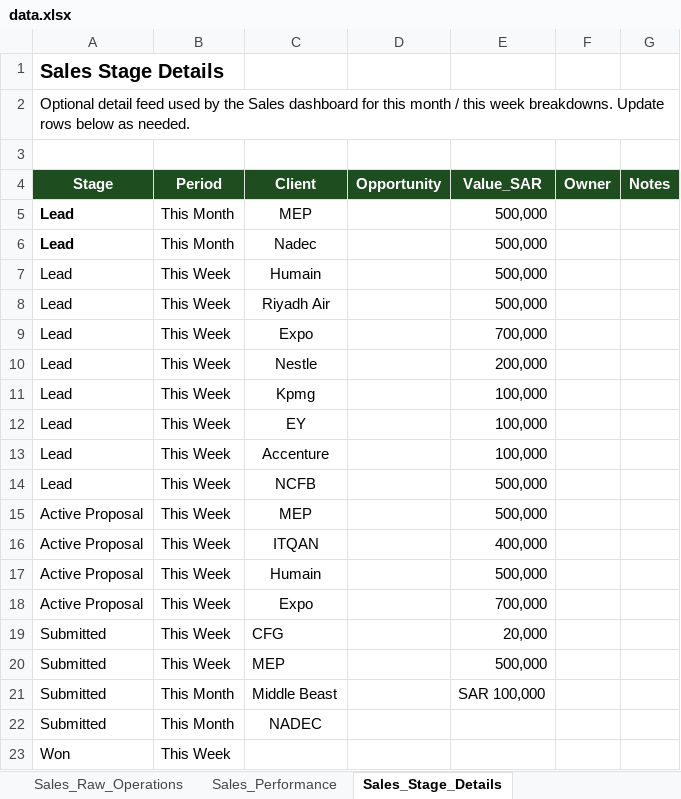
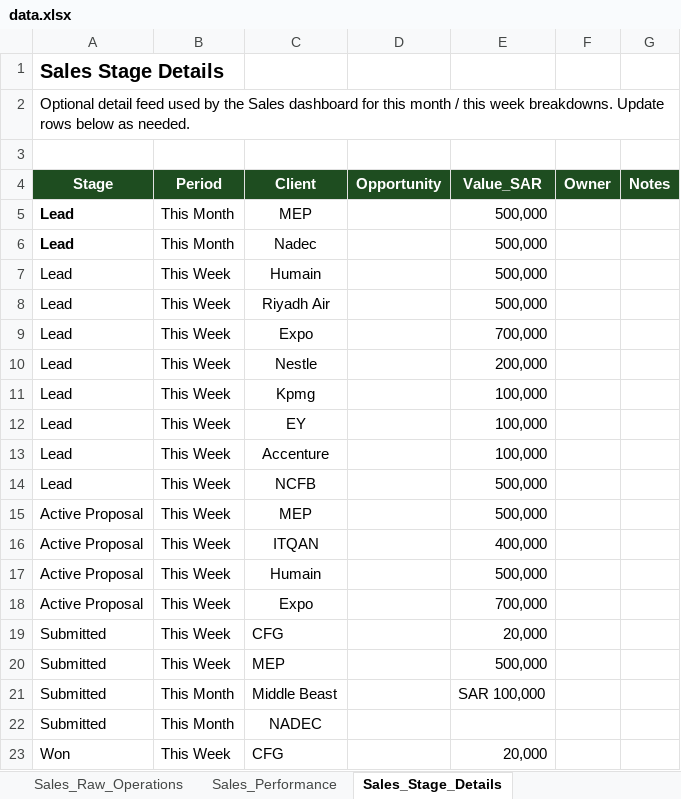
Before and after one commit to akamel969600-afk/Safa3, an Excel workbook: data.xlsx, sheet Sales_Stage_Details, drawn as a sheet; values as stored, in another font and other column widths than the file's, no borders; the diff names each change by its address in the sheet, - before the commit and + after, or states it on an @@ line.

Commit message:
Add files via upload

```diff
--- a/data.xlsx (sheet Sales_Stage_Details)
+++ b/data.xlsx (sheet Sales_Stage_Details)
-C23 (Client): (empty)
+C23 (Client): CFG
-E23 (Value_SAR): (empty)
+E23 (Value_SAR): 20,000
```
